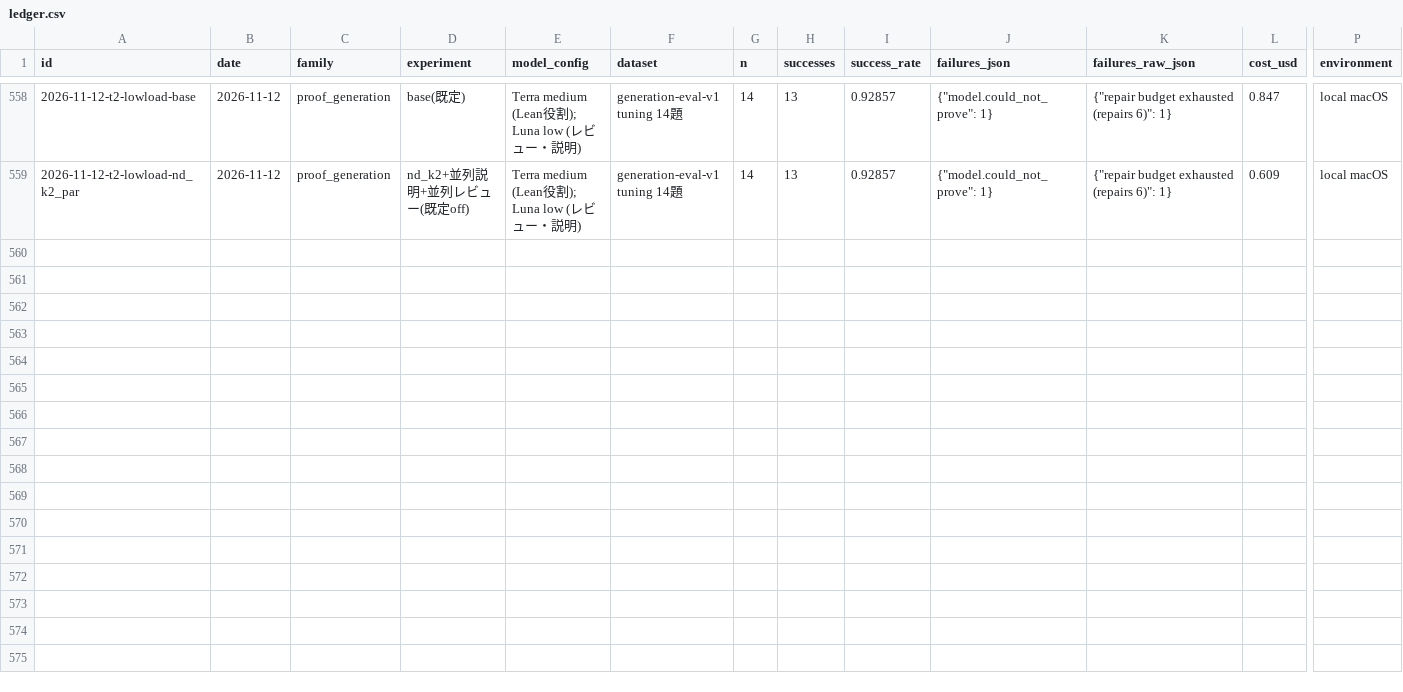
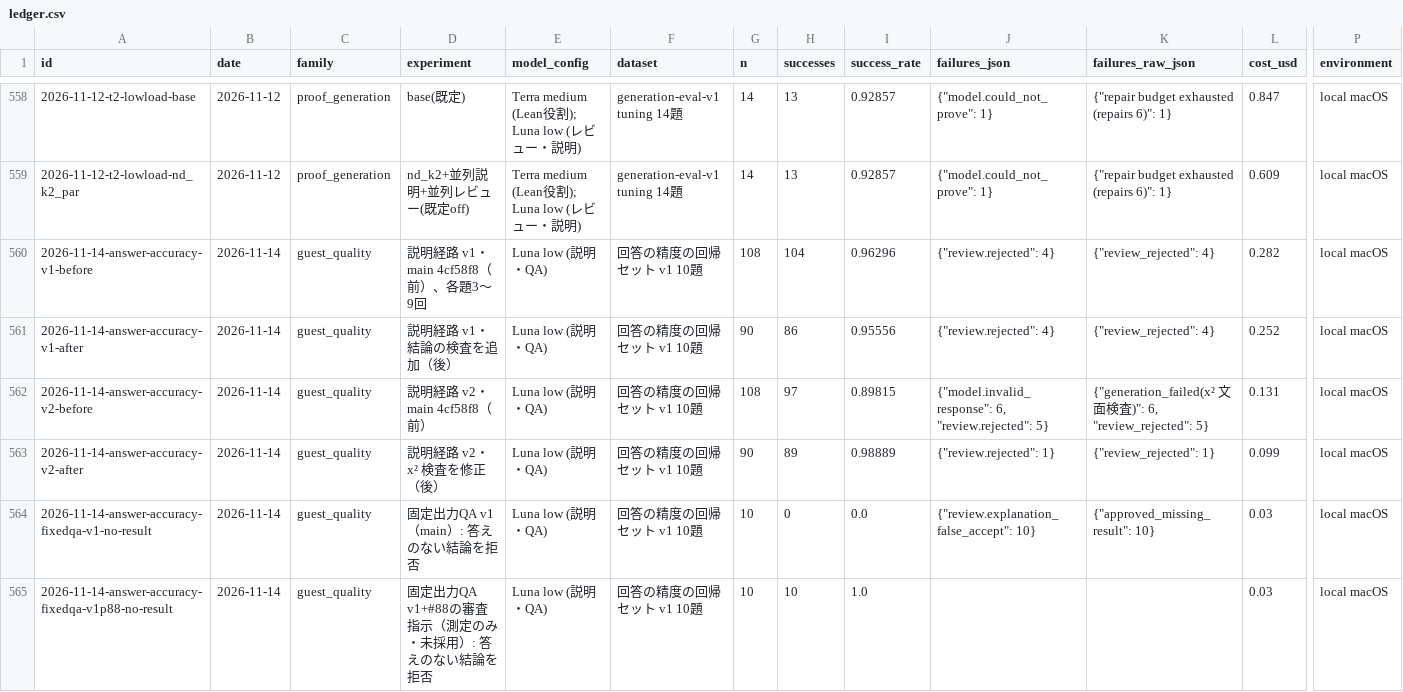
Before and after one commit to AtsushiHosaka/pals, a CSV file: docs/quality-ledger/ledger.csv, drawn as a sheet; only a part is shown, gaps mark what is left out; rows hold the shown columns only; the diff names each change by its address in the sheet, - before the commit and + after, or states it on an @@ line.

```diff
--- a/docs/quality-ledger/ledger.csv
+++ b/docs/quality-ledger/ledger.csv
+row 560: 2026-11-14-answer-accuracy-v1-before | 2026-11-14 | guest_quality | 説明経路 v1・main 4cf58f8（前）、各題3〜9回 | Luna low (説明・QA) | 回答の精度の回帰セット v1 10題 | 108 | 104 | 0.96296 | {"review.rejected": 4} | {"review_rejected": 4} | 0.282 | local macOS
+row 561: 2026-11-14-answer-accuracy-v1-after | 2026-11-14 | guest_quality | 説明経路 v1・結論の検査を追加（後） | Luna low (説明・QA) | 回答の精度の回帰セット v1 10題 | 90 | 86 | 0.95556 | {"review.rejected": 4} | {"review_rejected": 4} | 0.252 | local macOS
+row 562: 2026-11-14-answer-accuracy-v2-before | 2026-11-14 | guest_quality | 説明経路 v2・main 4cf58f8（前） | Luna low (説明・QA) | 回答の精度の回帰セット v1 10題 | 108 | 97 | 0.89815 | {"model.invalid_response": 6, "review.rejected": 5} | {"generation_failed(x² 文面検査)": 6, "review_rejected": 5} | 0.131 | local macOS
+row 563: 2026-11-14-answer-accuracy-v2-after | 2026-11-14 | guest_quality | 説明経路 v2・x² 検査を修正（後） | Luna low (説明・QA) | 回答の精度の回帰セット v1 10題 | 90 | 89 | 0.98889 | {"review.rejected": 1} | {"review_rejected": 1} | 0.099 | local macOS
+row 564: 2026-11-14-answer-accuracy-fixedqa-v1-no-result | 2026-11-14 | guest_quality | 固定出力QA v1（main）: 答えのない結論を拒否 | Luna low (説明・QA) | 回答の精度の回帰セット v1 10題 | 10 | 0 | 0.0 | {"review.explanation_false_accept": 10} | {"approved_missing_result": 10} | 0.03 | local macOS
+row 565: 2026-11-14-answer-accuracy-fixedqa-v1p88-no-result | 2026-11-14 | guest_quality | 固定出力QA v1+#88の審査指示（測定のみ・未採用）: 答えのない結論を拒否 | Luna low (説明・QA) | 回答の精度の回帰セット v1 10題 | 10 | 10 | 1.0 |  |  | 0.03 | local macOS
```
Also changed, not shown: 10 other files.
